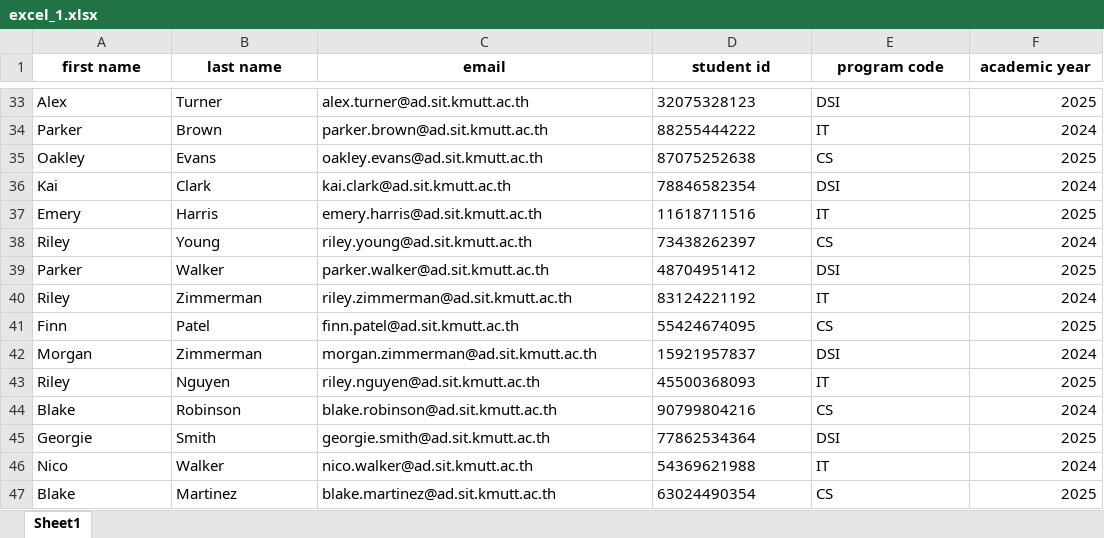
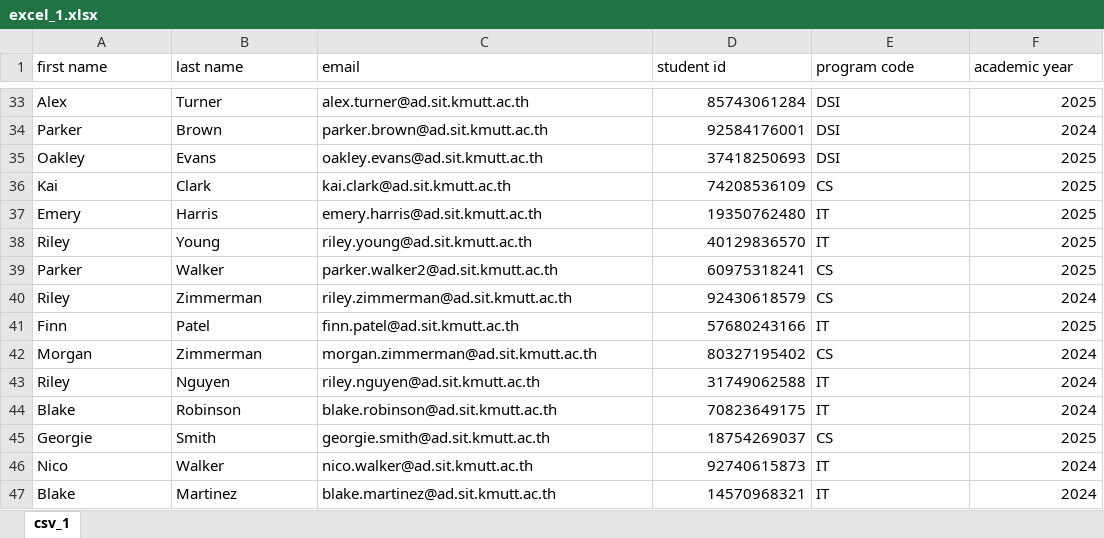
Before and after one commit to yephonekyaw/sit-portal-client, an Excel workbook: public/sample/excel_1.xlsx, sheet csv_1, drawn as a sheet; only a part is shown, gaps mark what is left out; values as stored, in another font and other column widths than the file's, no borders; the diff covers the shown part only; the diff names each change by its address in the sheet, - before the commit and + after, or states it on an @@ line.

Commit message:
modified the test excel sheet file for new zod schema of student data import

```diff
--- a/public/sample/excel_1.xlsx (sheet csv_1)
+++ b/public/sample/excel_1.xlsx (sheet csv_1)
-sheet tab: Sheet1
+sheet tab: csv_1
@@ A1:F1 bold: on → off, alignment: center → left @@
-D33 (student id): 32075328123
+D33 (student id): 85743061284
-D34 (student id): 88255444222
+D34 (student id): 92584176001
-E34 (program code): IT
+E34 (program code): DSI
-D35 (student id): 87075252638
+D35 (student id): 37418250693
-E35 (program code): CS
+E35 (program code): DSI
-D36 (student id): 78846582354
+D36 (student id): 74208536109
-E36 (program code): DSI
+E36 (program code): CS
-F36 (academic year): 2024
+F36 (academic year): 2025
-D37 (student id): 11618711516
+D37 (student id): 19350762480
-D38 (student id): 73438262397
+D38 (student id): 40129836570
-E38 (program code): CS
+E38 (program code): IT
-F38 (academic year): 2024
+F38 (academic year): 2025
-C39 (email): parker.walker@ad.sit.kmutt.ac.th
+C39 (email): parker.walker2@ad.sit.kmutt.ac.th
-D39 (student id): 48704951412
+D39 (student id): 60975318241
-E39 (program code): DSI
+E39 (program code): CS
-D40 (student id): 83124221192
+D40 (student id): 92430618579
-E40 (program code): IT
+E40 (program code): CS
-D41 (student id): 55424674095
+D41 (student id): 57680243166
-E41 (program code): CS
+E41 (program code): IT
-D42 (student id): 15921957837
+D42 (student id): 80327195402
-E42 (program code): DSI
+E42 (program code): CS
-D43 (student id): 45500368093
+D43 (student id): 31749062588
-F43 (academic year): 2025
+F43 (academic year): 2024
-D44 (student id): 90799804216
+D44 (student id): 70823649175
-E44 (program code): CS
+E44 (program code): IT
-D45 (student id): 77862534364
+D45 (student id): 18754269037
-E45 (program code): DSI
+E45 (program code): CS
-D46 (student id): 54369621988
+D46 (student id): 92740615873
-D47 (student id): 63024490354
+D47 (student id): 14570968321
-E47 (program code): CS
+E47 (program code): IT
-F47 (academic year): 2025
+F47 (academic year): 2024
```
Also changed, not shown: 94 edited cells elsewhere in this sheet.
